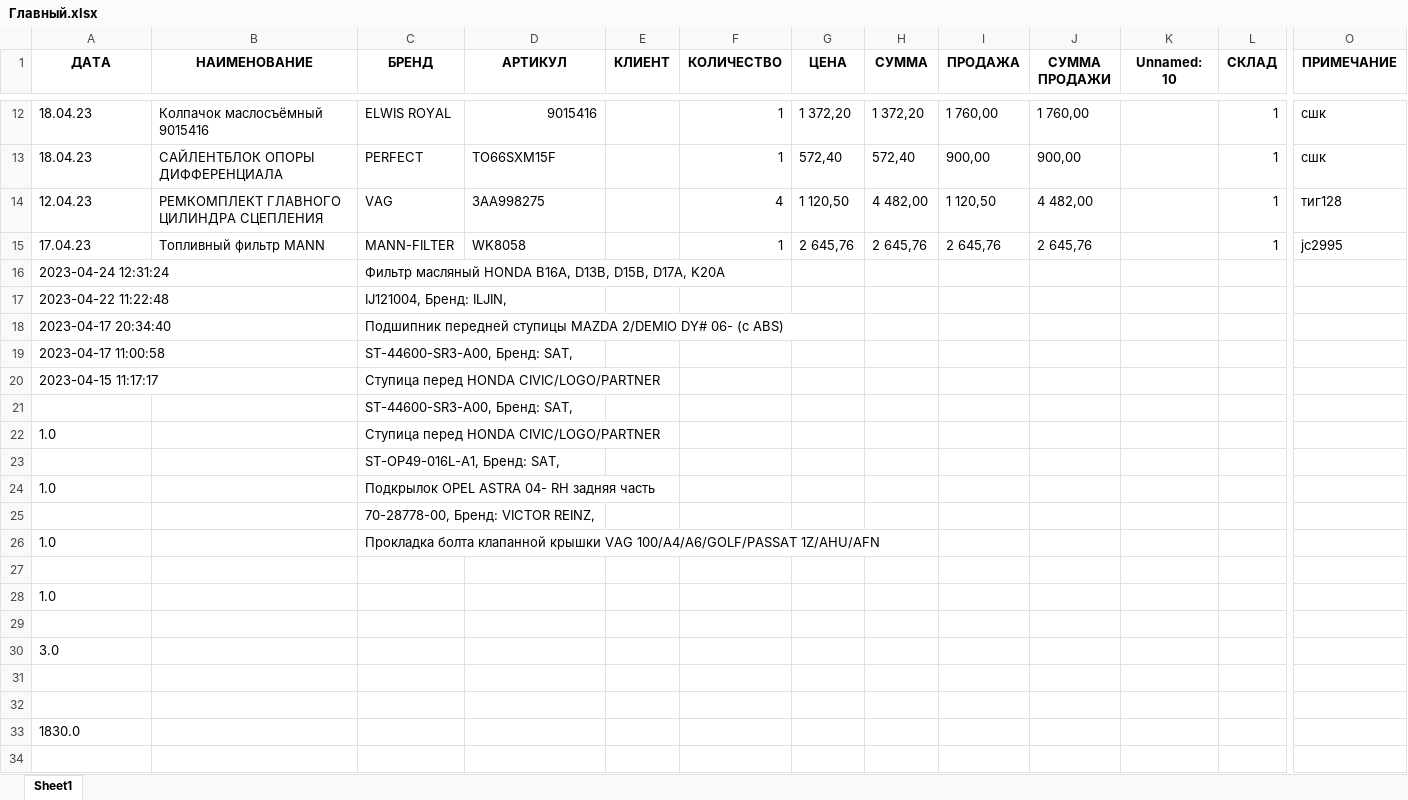
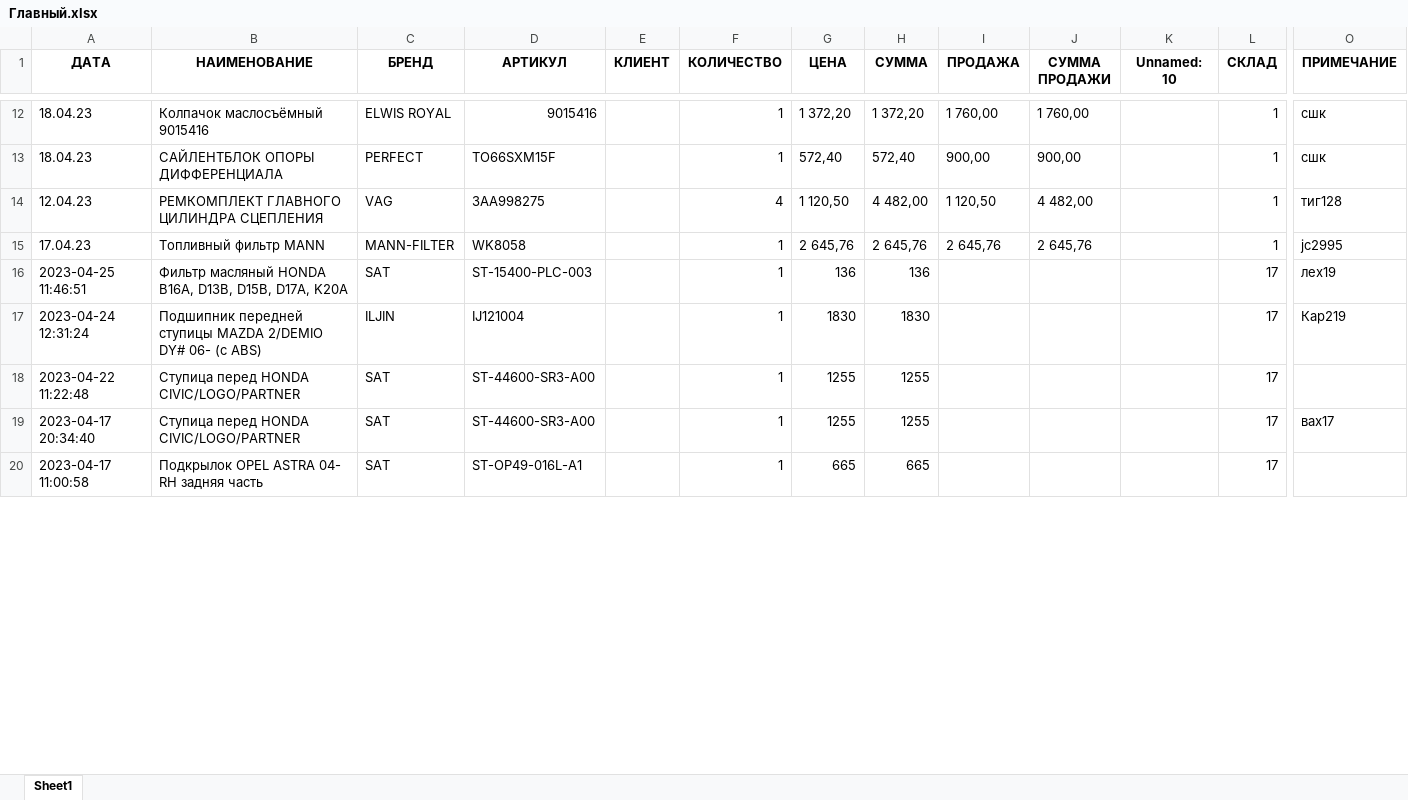
Before and after one commit to Amir2097/project_exls, an Excel workbook: Главный.xlsx, sheet Sheet1, drawn as a sheet; only a part is shown, gaps mark what is left out; values as stored, in another font and other column widths than the file's, no borders; removed rows and columns are numbered as before the commit, all else as after; rows hold the shown columns only; the diff covers the shown part only; the diff names each change by its address in the sheet, - before the commit and + after, or states it on an @@ line.

```diff
--- a/Главный.xlsx (sheet Sheet1)
+++ b/Главный.xlsx (sheet Sheet1)
-row 16: 2023-04-24 12:31:24 |  | Фильтр масляный HONDA B16A, D13B, D15B, D17A, K20A
-row 17: 2023-04-22 11:22:48 |  | IJ121004, Бренд: ILJIN,
-row 18: 2023-04-17 20:34:40 |  | Подшипник передней ступицы MAZDA 2/DEMIO DY# 06- (с ABS)
-row 19: 2023-04-17 11:00:58 |  | ST-44600-SR3-A00, Бренд: SAT,
-row 20: 2023-04-15 11:17:17 |  | Ступица перед HONDA CIVIC/LOGO/PARTNER
-row 21:  |  | ST-44600-SR3-A00, Бренд: SAT,
-row 22: 1.0 |  | Ступица перед HONDA CIVIC/LOGO/PARTNER
-row 23:  |  | ST-OP49-016L-A1, Бренд: SAT,
-row 24: 1.0 |  | Подкрылок OPEL ASTRA 04- RH задняя часть
-row 25:  |  | 70-28778-00, Бренд: VICTOR REINZ,
-row 26: 1.0 |  | Прокладка болта клапанной крышки VAG 100/A4/A6/GOLF/PASSAT 1Z/AHU/AFN
-row 16: (empty)
+row 16: 2023-04-25 11:46:51 | Фильтр масляный HONDA B16A, D13B, D15B, D17A, K20A | SAT | ST-15400-PLC-003 |  | 1 | 136 | 136 |  |  |  | 17 | лех19
-row 28: 1.0
-row 17: (empty)
+row 17: 2023-04-24 12:31:24 | Подшипник передней ступицы MAZDA 2/DEMIO DY# 06- (с ABS) | ILJIN | IJ121004 |  | 1 | 1830 | 1830 |  |  |  | 17 | Кар219
-row 30: 3.0
-row 18: (empty)
+row 18: 2023-04-22 11:22:48 | Ступица перед HONDA CIVIC/LOGO/PARTNER | SAT | ST-44600-SR3-A00 |  | 1 | 1255 | 1255 |  |  |  | 17
-row 19: (empty)
+row 19: 2023-04-17 20:34:40 | Ступица перед HONDA CIVIC/LOGO/PARTNER | SAT | ST-44600-SR3-A00 |  | 1 | 1255 | 1255 |  |  |  | 17 | вах17
-row 33: 1830.0
-row 20: (empty)
+row 20: 2023-04-17 11:00:58 | Подкрылок OPEL ASTRA 04- RH задняя часть | SAT | ST-OP49-016L-A1 |  | 1 | 665 | 665 |  |  |  | 17
```
Also changed, not shown: 231 removed rows and 9 edited cells elsewhere in this sheet, 2 other files.
